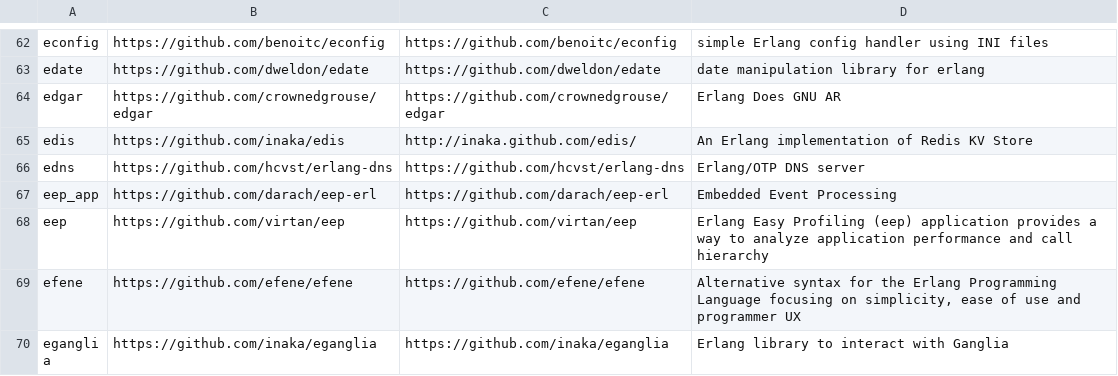
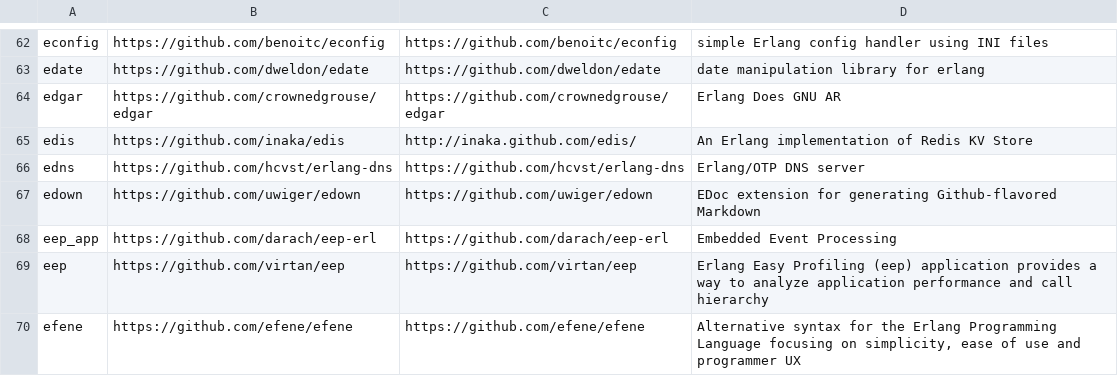
Before and after one commit to ninenines/erlang.mk, a TSV file: packages.v1.tsv, drawn as a sheet; only a part is shown, gaps mark what is left out; the shorter side is filled out with more unchanged rows; the diff names each change by its address in the sheet, - before the commit and + after, or states it on an @@ line.

```diff
--- a/packages.v1.tsv
+++ b/packages.v1.tsv
+row 67: edown | https://github.com/uwiger/edown | https://github.com/uwiger/edown | EDoc extension for generating Github-flavored Markdown
```
Also changed, not shown: packages.v2.tsv, 1 other file.
